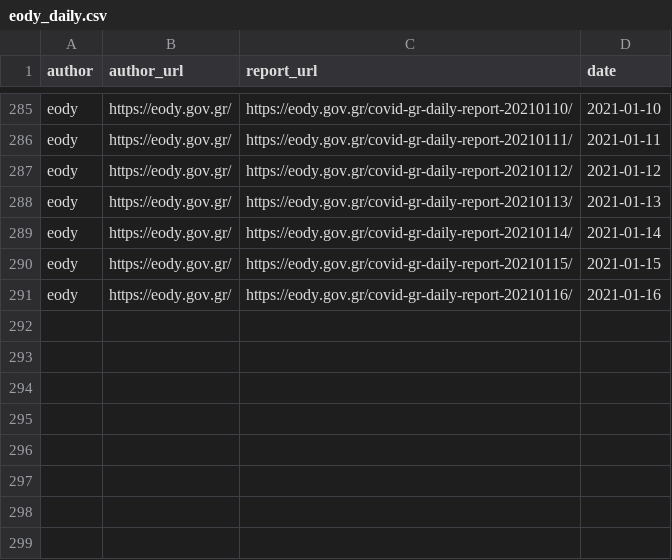
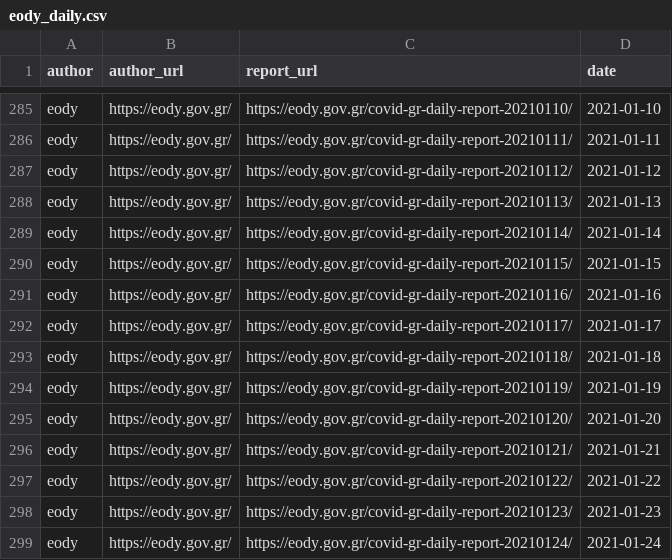
Before and after one commit to akritiko/covid19gr, a CSV file: data/csv/eody_daily.csv, drawn as a sheet; only a part is shown, gaps mark what is left out.

```diff
--- a/data/csv/eody_daily.csv
+++ b/data/csv/eody_daily.csv
@@ -291 +291,9 @@ eody,https://eody.gov.gr/,https://eody.gov.gr/covid-gr-daily-report-20210115/,20
 eody,https://eody.gov.gr/,https://eody.gov.gr/covid-gr-daily-report-20210116/,2021-01-16
+eody,https://eody.gov.gr/,https://eody.gov.gr/covid-gr-daily-report-20210117/,2021-01-17
+eody,https://eody.gov.gr/,https://eody.gov.gr/covid-gr-daily-report-20210118/,2021-01-18
+eody,https://eody.gov.gr/,https://eody.gov.gr/covid-gr-daily-report-20210119/,2021-01-19
+eody,https://eody.gov.gr/,https://eody.gov.gr/covid-gr-daily-report-20210120/,2021-01-20
+eody,https://eody.gov.gr/,https://eody.gov.gr/covid-gr-daily-report-20210121/,2021-01-21
+eody,https://eody.gov.gr/,https://eody.gov.gr/covid-gr-daily-report-20210122/,2021-01-22
+eody,https://eody.gov.gr/,https://eody.gov.gr/covid-gr-daily-report-20210123/,2021-01-23
+eody,https://eody.gov.gr/,https://eody.gov.gr/covid-gr-daily-report-20210124/,2021-01-24
```
Also changed, not shown: data/csv/covid_checks.csv, data/csv/govgr_paratiritirio.csv, 5 other files.
